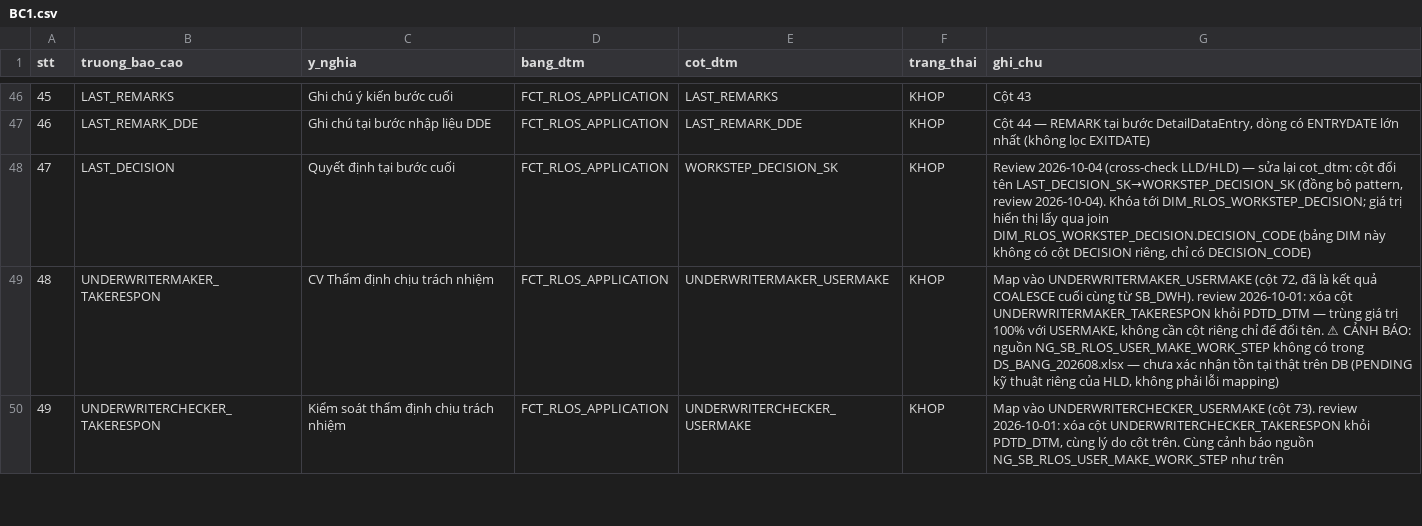
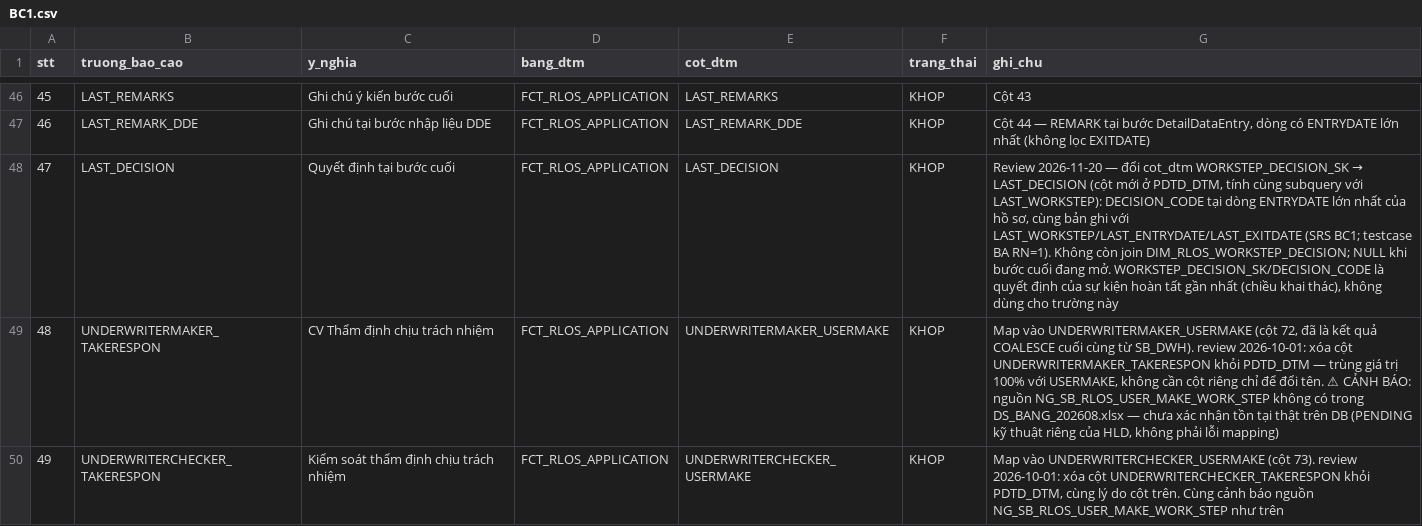
Before and after one commit to chien1198/sb-mapping-gen, a CSV file: lld/BC1.csv, drawn as a sheet; only a part is shown, gaps mark what is left out; the diff names each change by its address in the sheet, - before the commit and + after, or states it on an @@ line.

```diff
--- a/lld/BC1.csv
+++ b/lld/BC1.csv
-E48 (cot_dtm): WORKSTEP_DECISION_SK
+E48 (cot_dtm): LAST_DECISION
@@ G48 (ghi_chu): Review 2026-10-04 (cross-check LLD/HLD) — sửa lại cot_dtm: cột đổi tên LAST_DECISION_SK→WORKSTEP_DECISION_SK (đồng bộ pattern, review 2026-10-04). Khóa tới DIM_RLOS_WORKSTEP_DECISION; giá trị hiển thị lấy qua join DIM_RLOS_WORKSTEP_DECISION.DECISION_CODE (bảng DIM này không có cột DECISION riêng, chỉ có DECISION_CODE) → Review 2026-11-20 — đổi cot_dtm WORKSTEP_DECISION_SK → LAST_DECISION (cột mới ở PDTD_DTM, tính cùng subquery với LAST_WORKSTEP): DECISION_CODE tại dòng ENTRYDATE lớn nhất của hồ sơ, cùng bản ghi với LAST_WORKSTEP/LAST_ENTRYDATE/LAST_EXITDATE (SRS BC1; testcase BA RN=1). Không còn join DIM_RLOS_WORKSTEP_DECISION; NULL khi bước cuối đang mở. WORKSTEP_DECISION_SK/DECISION_CODE là quyết định của sự kiện hoàn tất gần nhất (chiều khai thác), không dùng cho trường này @@
```
Also changed, not shown: lld/BC2.csv, lld/pdtd_dtm/PDTD_DTM_FCT_RLOS_APPLICATION.csv, 9 other files.
